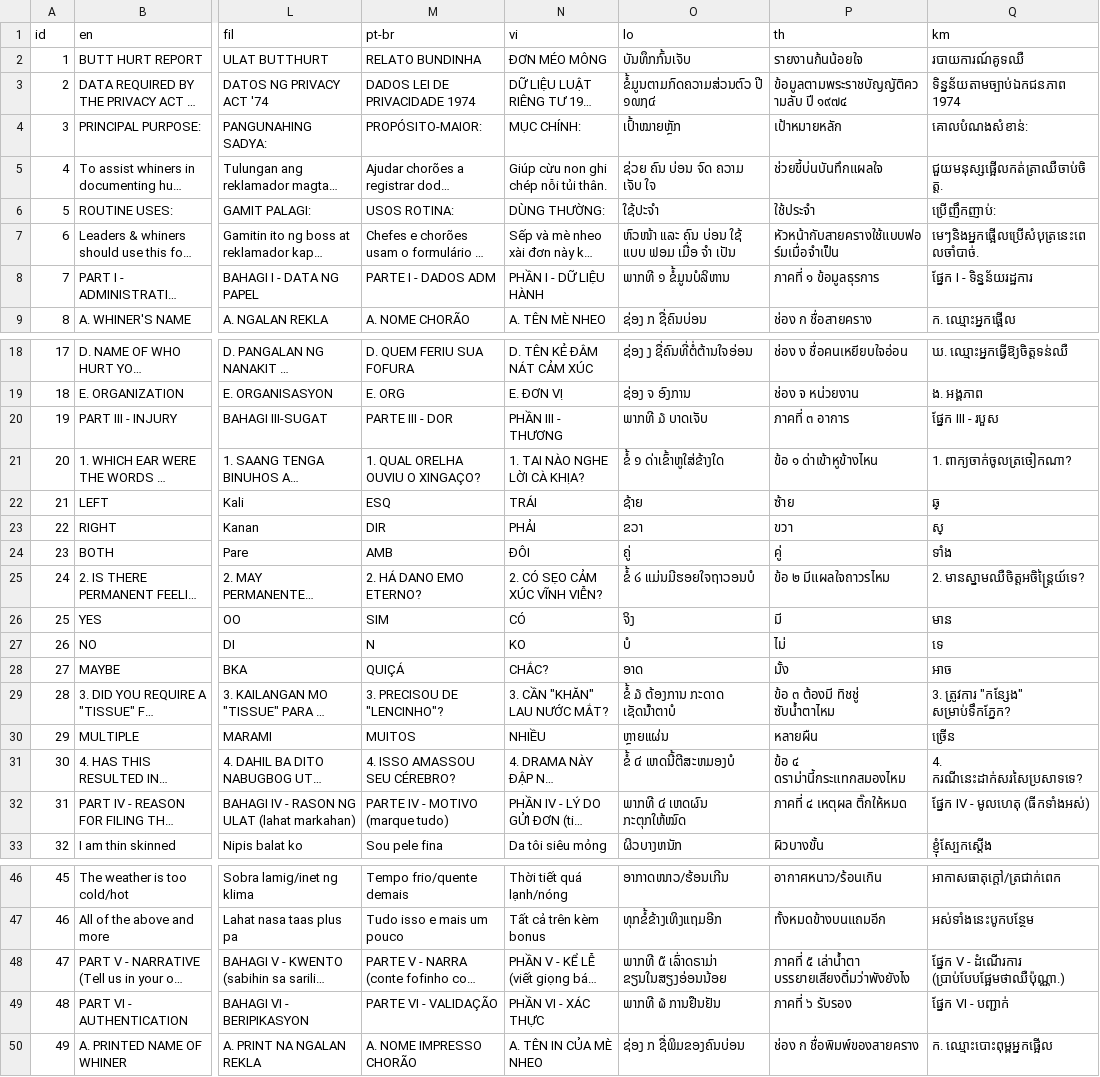
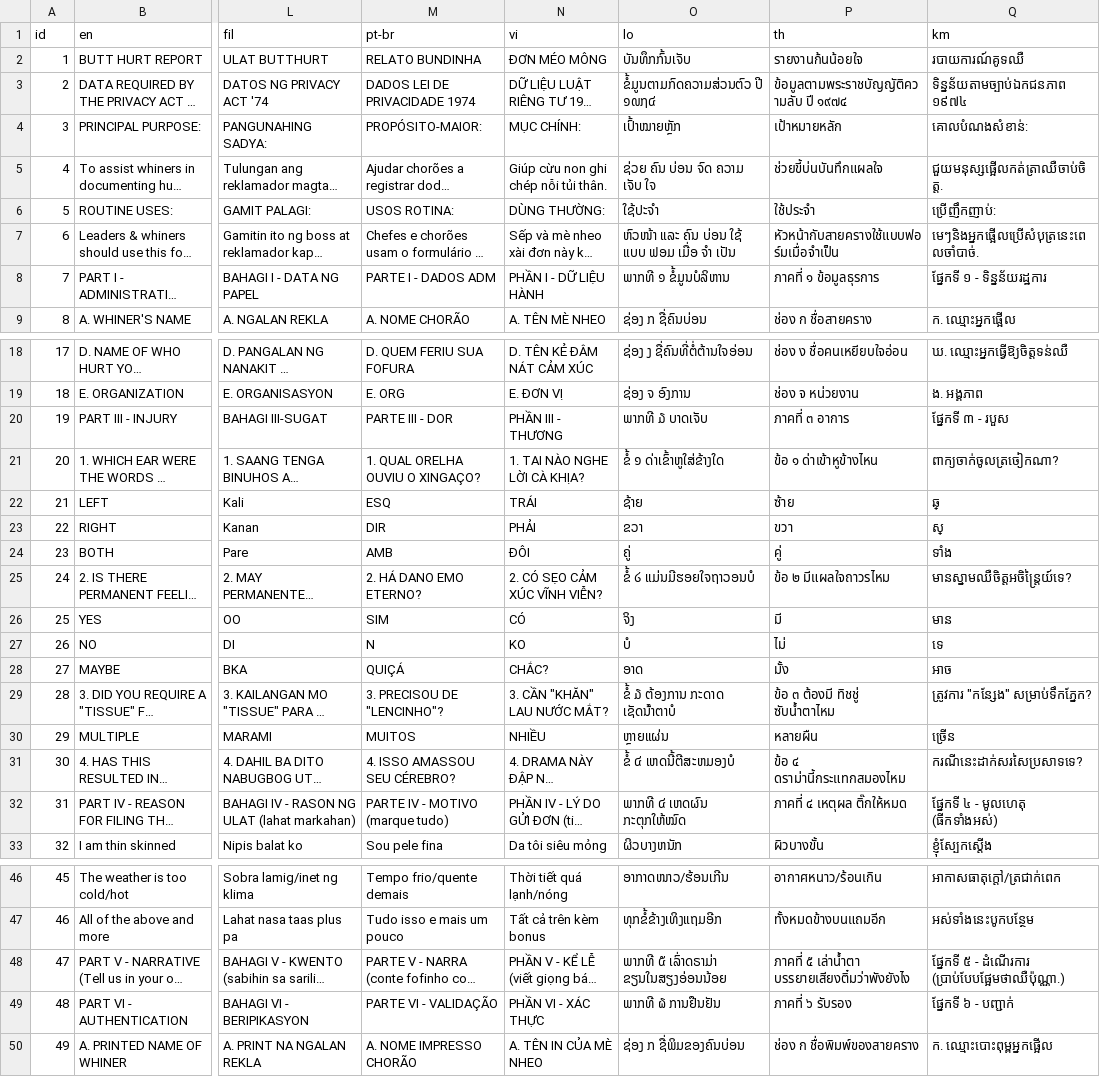
Before and after one commit to vangj/butthurt, a CSV file: python/i18n.csv, drawn as a sheet; only a part is shown, gaps mark what is left out; long unchanged cells end in …; the diff covers the shown part only; the diff names each change by its address in the sheet, - before the commit and + after, or states it on an @@ line.

Commit message:
Fix Khmer translations to avoid Latin numbering

```diff
--- a/python/i18n.csv
+++ b/python/i18n.csv
-Q3 (km): ទិន្នន័យតាមច្បាប់ឯកជនភាព 1974
+Q3 (km): ទិន្នន័យតាមច្បាប់ឯកជនភាព ១៩៧៤
-Q8 (km): ផ្នែក I - ទិន្នន័យរដ្ឋការ
+Q8 (km): ផ្នែកទី ១ - ទិន្នន័យរដ្ឋការ
-Q20 (km): ផ្នែក III - របួស
+Q20 (km): ផ្នែកទី ៣ - របួស
-Q21 (km): 1. ពាក្យចាក់ចូលត្រចៀកណា?
+Q21 (km): ពាក្យចាក់ចូលត្រចៀកណា?
-Q25 (km): 2. មានស្នាមឈឺចិត្តអចិន្ត្រៃយ៍ទេ?
+Q25 (km): មានស្នាមឈឺចិត្តអចិន្ត្រៃយ៍ទេ?
-Q29 (km): 3. ត្រូវការ "កន្សែង" សម្រាប់ទឹកភ្នែក?
+Q29 (km): ត្រូវការ "កន្សែង" សម្រាប់ទឹកភ្នែក?
-Q31 (km): 4. ករណីនេះដាក់សរសៃប្រសាទទេ?
+Q31 (km): ករណីនេះដាក់សរសៃប្រសាទទេ?
-Q32 (km): ផ្នែក IV - មូលហេតុ (ធីកទាំងអស់)
+Q32 (km): ផ្នែកទី ៤ - មូលហេតុ (ធីកទាំងអស់)
-Q48 (km): ផ្នែក V - ដំណើរការ…
+Q48 (km): ផ្នែកទី ៥ - ដំណើរការ…
-Q49 (km): ផ្នែក VI - បញ្ជាក់
+Q49 (km): ផ្នែកទី ៦ - បញ្ជាក់
```
Also changed, not shown: 1 edited cell elsewhere in this file.
